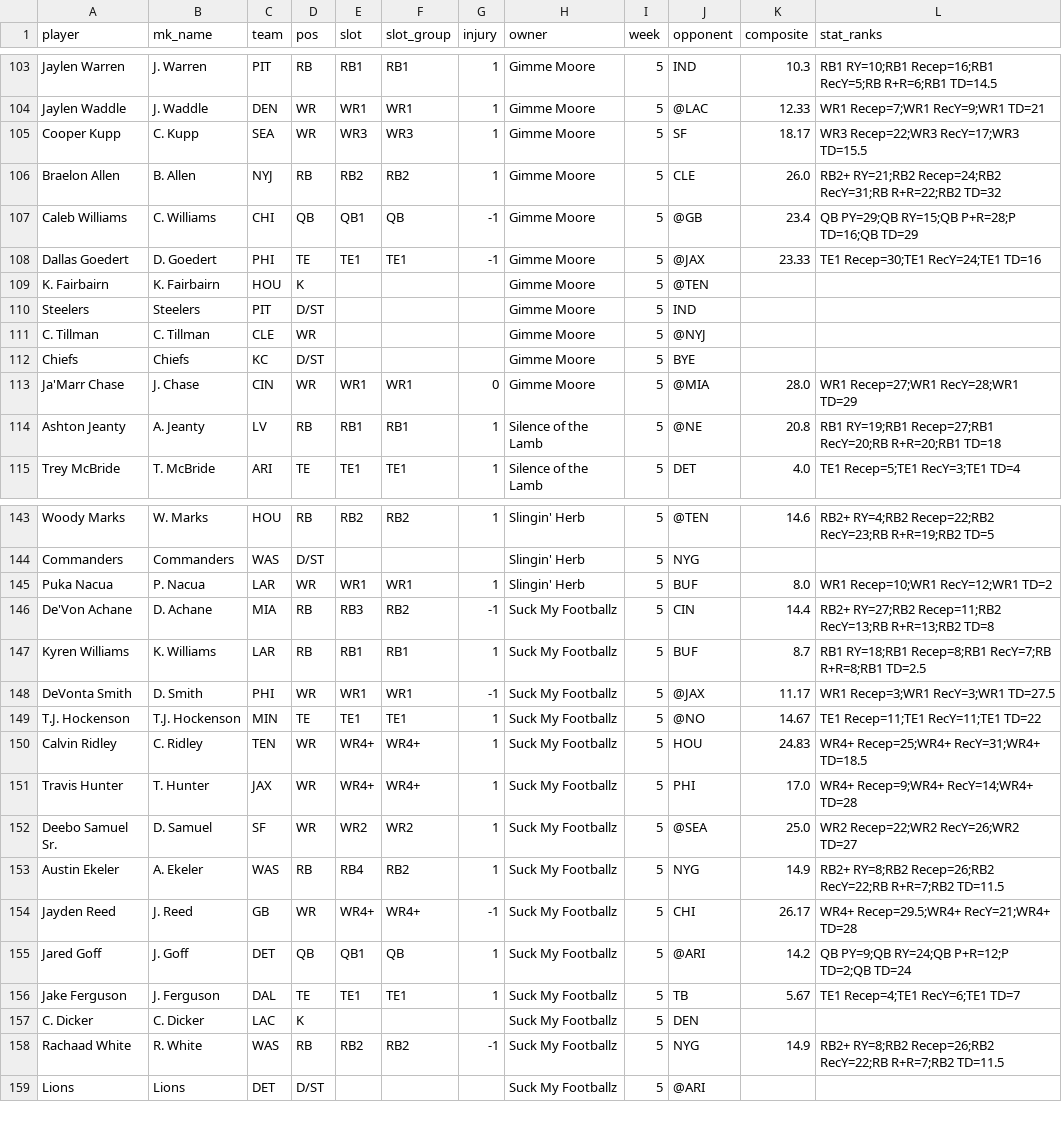
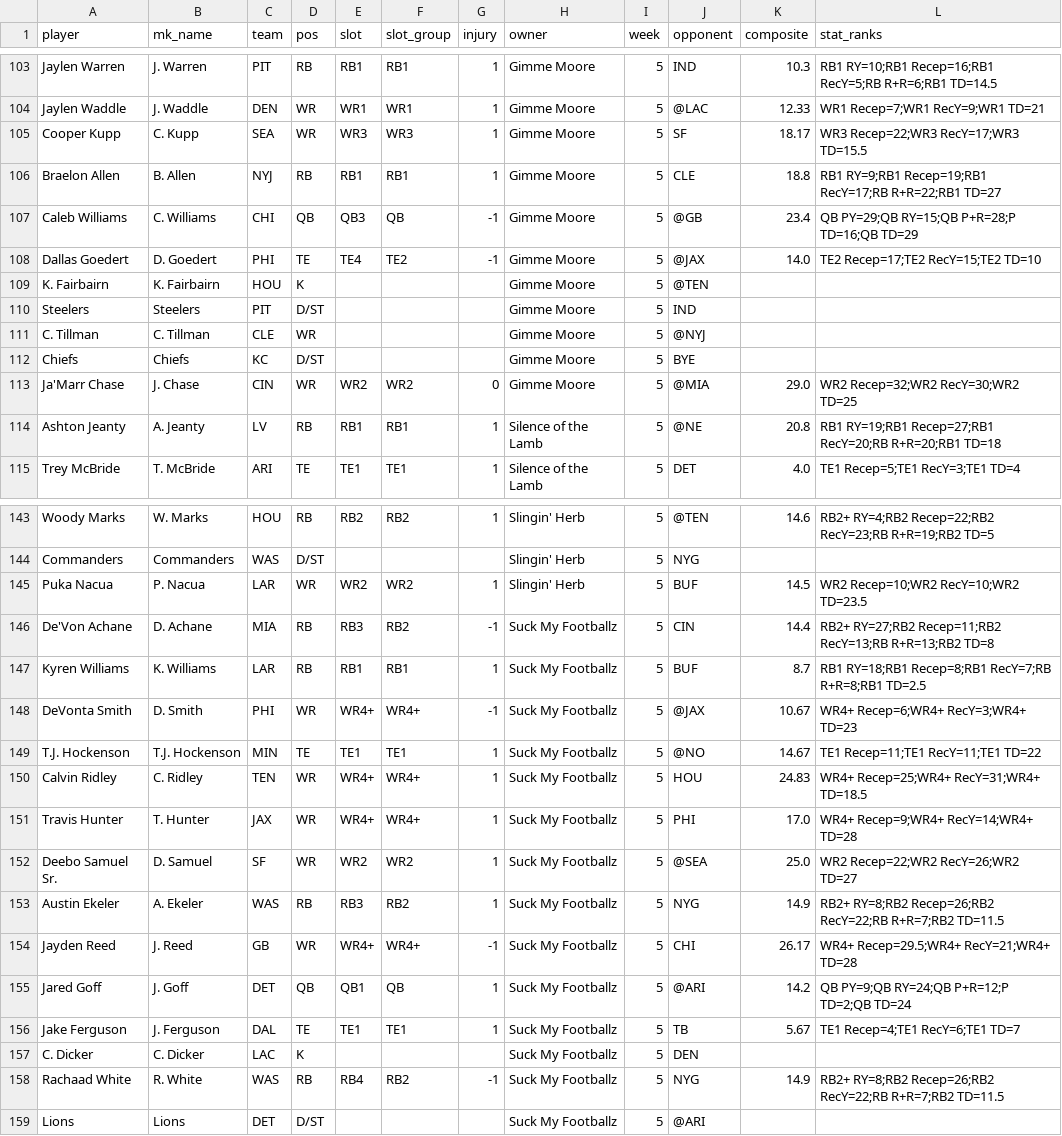
Before and after one commit to 3GO-47/rainman, a CSV file: data/processed/matchups_current.csv, drawn as a sheet; only a part is shown, gaps mark what is left out; the diff covers the shown part only.

```diff
--- a/data/processed/matchups_current.csv
+++ b/data/processed/matchups_current.csv
@@ -105,5 +105,5 @@ Jaylen Waddle,J. Waddle,DEN,WR,WR1,WR1,1,Gimme Moore,5,@LAC,12.33,WR1 Recep=7;WR
 Cooper Kupp,C. Kupp,SEA,WR,WR3,WR3,1,Gimme Moore,5,SF,18.17,WR3 Recep=22;WR3 RecY=17;WR3 TD=15.5
-Braelon Allen,B. Allen,NYJ,RB,RB2,RB2,1,Gimme Moore,5,CLE,26.0,RB2+ RY=21;RB2 Recep=24;RB2 RecY=31;RB R+R=22;RB2 TD=32
-Caleb Williams,C. Williams,CHI,QB,QB1,QB,-1,Gimme Moore,5,@GB,23.4,QB PY=29;QB RY=15;QB P+R=28;P TD=16;QB TD=29
-Dallas Goedert,D. Goedert,PHI,TE,TE1,TE1,-1,Gimme Moore,5,@JAX,23.33,TE1 Recep=30;TE1 RecY=24;TE1 TD=16
+Braelon Allen,B. Allen,NYJ,RB,RB1,RB1,1,Gimme Moore,5,CLE,18.8,RB1 RY=9;RB1 Recep=19;RB1 RecY=17;RB R+R=22;RB1 TD=27
+Caleb Williams,C. Williams,CHI,QB,QB3,QB,-1,Gimme Moore,5,@GB,23.4,QB PY=29;QB RY=15;QB P+R=28;P TD=16;QB TD=29
+Dallas Goedert,D. Goedert,PHI,TE,TE4,TE2,-1,Gimme Moore,5,@JAX,14.0,TE2 Recep=17;TE2 RecY=15;TE2 TD=10
 K. Fairbairn,K. Fairbairn,HOU,K,,,,Gimme Moore,5,@TEN,,
@@ -112,3 +112,3 @@ C. Tillman,C. Tillman,CLE,WR,,,,Gimme Moore,5,@NYJ,,
 Chiefs,Chiefs,KC,D/ST,,,,Gimme Moore,5,BYE,,
-Ja'Marr Chase,J. Chase,CIN,WR,WR1,WR1,0,Gimme Moore,5,@MIA,28.0,WR1 Recep=27;WR1 RecY=28;WR1 TD=29
+Ja'Marr Chase,J. Chase,CIN,WR,WR2,WR2,0,Gimme Moore,5,@MIA,29.0,WR2 Recep=32;WR2 RecY=30;WR2 TD=25
 Ashton Jeanty,A. Jeanty,LV,RB,RB1,RB1,1,Silence of the Lamb,5,@NE,20.8,RB1 RY=19;RB1 Recep=27;RB1 RecY=20;RB R+R=20;RB1 TD=18
@@ -144,6 +144,6 @@ Woody Marks,W. Marks,HOU,RB,RB2,RB2,1,Slingin' Herb,5,@TEN,14.6,RB2+ RY=4;RB2 Re
 Commanders,Commanders,WAS,D/ST,,,,Slingin' Herb,5,NYG,,
-Puka Nacua,P. Nacua,LAR,WR,WR1,WR1,1,Slingin' Herb,5,BUF,8.0,WR1 Recep=10;WR1 RecY=12;WR1 TD=2
+Puka Nacua,P. Nacua,LAR,WR,WR2,WR2,1,Slingin' Herb,5,BUF,14.5,WR2 Recep=10;WR2 RecY=10;WR2 TD=23.5
 De'Von Achane,D. Achane,MIA,RB,RB3,RB2,-1,Suck My Footballz,5,CIN,14.4,RB2+ RY=27;RB2 Recep=11;RB2 RecY=13;RB R+R=13;RB2 TD=8
 Kyren Williams,K. Williams,LAR,RB,RB1,RB1,1,Suck My Footballz,5,BUF,8.7,RB1 RY=18;RB1 Recep=8;RB1 RecY=7;RB R+R=8;RB1 TD=2.5
-DeVonta Smith,D. Smith,PHI,WR,WR1,WR1,-1,Suck My Footballz,5,@JAX,11.17,WR1 Recep=3;WR1 RecY=3;WR1 TD=27.5
+DeVonta Smith,D. Smith,PHI,WR,WR4+,WR4+,-1,Suck My Footballz,5,@JAX,10.67,WR4+ Recep=6;WR4+ RecY=3;WR4+ TD=23
 T.J. Hockenson,T.J. Hockenson,MIN,TE,TE1,TE1,1,Suck My Footballz,5,@NO,14.67,TE1 Recep=11;TE1 RecY=11;TE1 TD=22
@@ -152,3 +152,3 @@ Travis Hunter,T. Hunter,JAX,WR,WR4+,WR4+,1,Suck My Footballz,5,PHI,17.0,WR4+ Rec
 Deebo Samuel Sr.,D. Samuel,SF,WR,WR2,WR2,1,Suck My Footballz,5,@SEA,25.0,WR2 Recep=22;WR2 RecY=26;WR2 TD=27
-Austin Ekeler,A. Ekeler,WAS,RB,RB4,RB2,1,Suck My Footballz,5,NYG,14.9,RB2+ RY=8;RB2 Recep=26;RB2 RecY=22;RB R+R=7;RB2 TD=11.5
+Austin Ekeler,A. Ekeler,WAS,RB,RB3,RB2,1,Suck My Footballz,5,NYG,14.9,RB2+ RY=8;RB2 Recep=26;RB2 RecY=22;RB R+R=7;RB2 TD=11.5
 Jayden Reed,J. Reed,GB,WR,WR4+,WR4+,-1,Suck My Footballz,5,CHI,26.17,WR4+ Recep=29.5;WR4+ RecY=21;WR4+ TD=28
@@ -157,3 +157,3 @@ Jake Ferguson,J. Ferguson,DAL,TE,TE1,TE1,1,Suck My Footballz,5,TB,5.67,TE1 Recep
 C. Dicker,C. Dicker,LAC,K,,,,Suck My Footballz,5,DEN,,
-Rachaad White,R. White,WAS,RB,RB2,RB2,-1,Suck My Footballz,5,NYG,14.9,RB2+ RY=8;RB2 Recep=26;RB2 RecY=22;RB R+R=7;RB2 TD=11.5
+Rachaad White,R. White,WAS,RB,RB4,RB2,-1,Suck My Footballz,5,NYG,14.9,RB2+ RY=8;RB2 Recep=26;RB2 RecY=22;RB R+R=7;RB2 TD=11.5
 Lions,Lions,DET,D/ST,,,,Suck My Footballz,5,@ARI,,
```
Also changed, not shown: 107 edited cells elsewhere in this file, data/processed/bet_lines.csv, data/processed/bet_td.csv, 2 other files.
